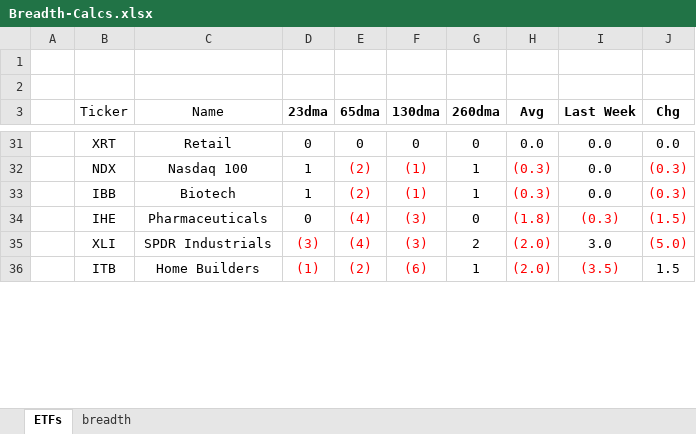
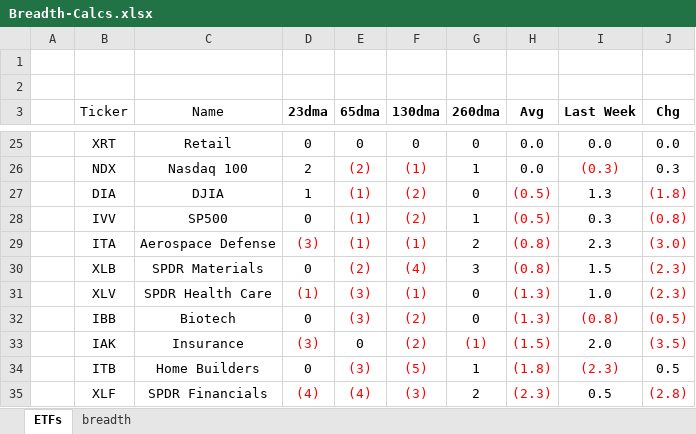
Before and after one commit to AJAskey/PTV-Parser, an Excel workbook: excel/Breadth-Calcs.xlsx, sheet ETFs, drawn as a sheet; only a part is shown, gaps mark what is left out; values as stored, in another font and other column widths than the file's, no borders; removed rows and columns are numbered as before the commit, all else as after; the diff covers the shown part only; the diff names each change by its address in the sheet, - before the commit and + after, or states it on an @@ line.

```diff
--- a/excel/Breadth-Calcs.xlsx (sheet ETFs)
+++ b/excel/Breadth-Calcs.xlsx (sheet ETFs)
-D26 (23dma): 1
+D26 (23dma): 2
-H26 (Avg): (0.3)
+H26 (Avg): 0.0
-H26 text colour: #FF0000
+H26 text colour: black
-I26 (Last Week): 0.0
+I26 (Last Week): (0.3)
-I26 text colour: black
+I26 text colour: #FF0000
-J26 (Chg): (0.3)
+J26 (Chg): 0.3
-J26 text colour: #FF0000
+J26 text colour: black
+row 27:  | DIA | DJIA | 1 | (1) | (2) | 0 | (0.5) | 1.3 | (1.8)
+row 28:  | IVV | SP500 | 0 | (1) | (2) | 1 | (0.5) | 0.3 | (0.8)
+row 29:  | ITA | Aerospace Defense | (3) | (1) | (1) | 2 | (0.8) | 2.3 | (3.0)
+row 30:  | XLB | SPDR Materials | 0 | (2) | (4) | 3 | (0.8) | 1.5 | (2.3)
+row 31:  | XLV | SPDR Health Care | (1) | (3) | (1) | 0 | (1.3) | 1.0 | (2.3)
-D32 (23dma): 1
+D32 (23dma): 0
-E32 (65dma): (2)
+E32 (65dma): (3)
-F32 (130dma): (1)
+F32 (130dma): (2)
-G32 (260dma): 1
+G32 (260dma): 0
-H32 (Avg): (0.3)
+H32 (Avg): (1.3)
-I32 (Last Week): 0.0
+I32 (Last Week): (0.8)
-I32 text colour: black
+I32 text colour: #FF0000
-J32 (Chg): (0.3)
+J32 (Chg): (0.5)
-row 34:  | IHE | Pharmaceuticals | 0 | (4) | (3) | 0 | (1.8) | (0.3) | (1.5)
-row 35:  | XLI | SPDR Industrials | (3) | (4) | (3) | 2 | (2.0) | 3.0 | (5.0)
+row 33:  | IAK | Insurance | (3) | 0 | (2) | (1) | (1.5) | 2.0 | (3.5)
-D34 (23dma): (1)
+D34 (23dma): 0
-D34 text colour: #FF0000
+D34 text colour: black
-E34 (65dma): (2)
+E34 (65dma): (3)
-F34 (130dma): (6)
+F34 (130dma): (5)
-H34 (Avg): (2.0)
+H34 (Avg): (1.8)
-I34 (Last Week): (3.5)
+I34 (Last Week): (2.3)
-J34 (Chg): 1.5
+J34 (Chg): 0.5
+row 35:  | XLF | SPDR Financials | (4) | (4) | (3) | 2 | (2.3) | 0.5 | (2.8)
```
Also changed, not shown: 16 added rows, 21 removed rows, 50 edited cells and cell formats elsewhere in this sheet, sheet breadth, formulas that keep their value, excel/lottery-2018.xlsx, 46 other files.
